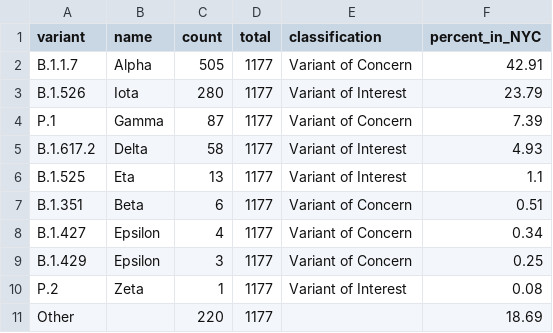
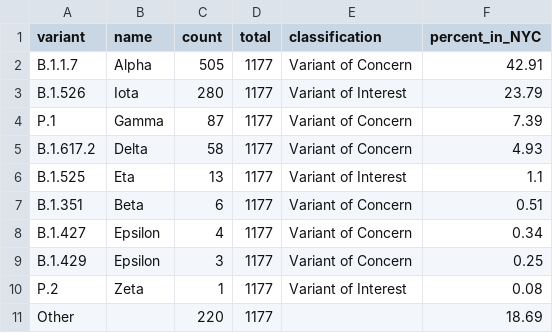
Before and after one commit to nychealth/coronavirus-data, a CSV file: variants/variant-classification.csv, drawn as a sheet.

Commit message:
Add files via upload

```diff
--- a/variants/variant-classification.csv
+++ b/variants/variant-classification.csv
@@ -4,3 +4,3 @@ B.1.526,Iota,280,1177,Variant of Interest,23.79
 P.1,Gamma,87,1177,Variant of Concern,7.39
-B.1.617.2,Delta,58,1177,Variant of Interest,4.93
+B.1.617.2,Delta,58,1177,Variant of Concern,4.93
 B.1.525,Eta,13,1177,Variant of Interest,1.1
```
